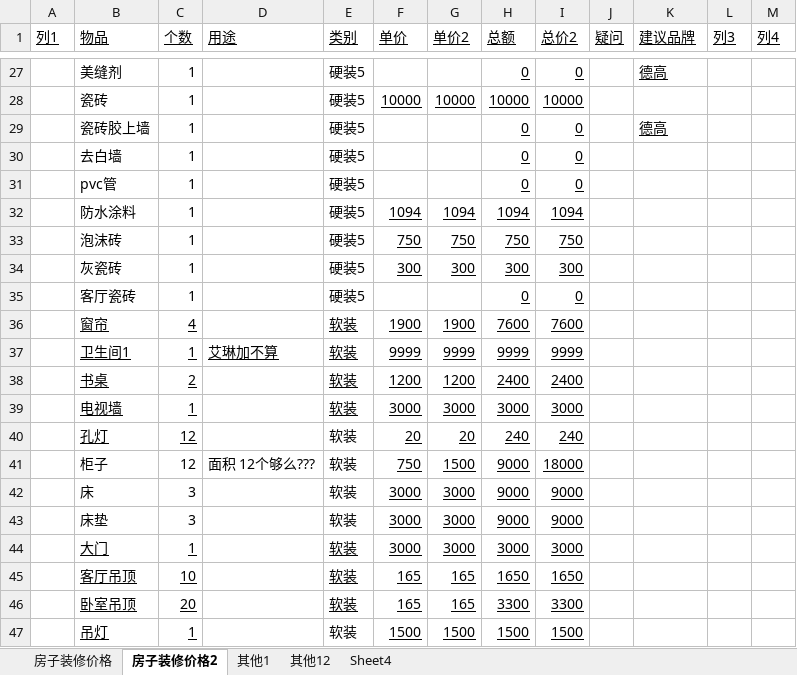
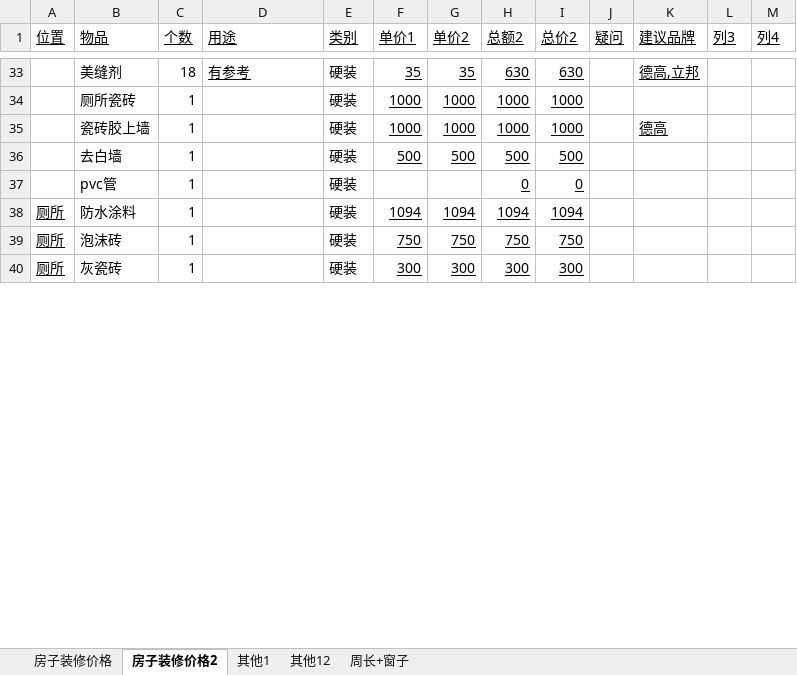
Before and after one commit to hanf666666/material, an Excel workbook: 房屋问题/房子装修价格.xlsx, sheet 房子装修价格2, drawn as a sheet; only a part is shown, gaps mark what is left out; values as stored, in another font and other column widths than the file's, no borders; table styles not drawn; removed rows and columns are numbered as before the commit, all else as after; the diff covers the shown part only; the diff names each change by its address in the sheet, - before the commit and + after, or states it on an @@ line.

```diff
--- a/房屋问题/房子装修价格.xlsx (sheet 房子装修价格2)
+++ b/房屋问题/房子装修价格.xlsx (sheet 房子装修价格2)
-sheet tab: Sheet4
+sheet tab: 周长+窗子
-A1: 列1
+A1: 位置
-F1: 单价
+F1: 单价1
-H1: 总额
+H1: 总额2
-C33 (个数): 1
+C33 (个数): 18
-D33 (用途): (empty)
+D33 (用途): 有参考
-E33 (类别): 硬装5
+E33 (类别): 硬装
-F33 (单价1): (empty)
+F33 (单价1): 35
-G33 (单价2): (empty)
+G33 (单价2): 35
-H33 (总额2): 0
+H33 (总额2): 630
-I33 (总价2): 0
+I33 (总价2): 630
-K33 (建议品牌): 德高
+K33 (建议品牌): 德高,立邦
-row 28:  | 瓷砖 | 1 |  | 硬装5 | 10000 | 10000 | 10000 | 10000
+row 34:  | 厕所瓷砖 | 1 |  | 硬装 | 1000 | 1000 | 1000 | 1000
-E35:E40 (类别): 硬装5
+E35:E40 (类别): 硬装
-F35 (单价1): (empty)
+F35 (单价1): 1000
-G35 (单价2): (empty)
+G35 (单价2): 1000
-H35 (总额2): 0
+H35 (总额2): 1000
-I35 (总价2): 0
+I35 (总价2): 1000
-F36 (单价1): (empty)
+F36 (单价1): 500
-G36 (单价2): (empty)
+G36 (单价2): 500
-H36 (总额2): 0
+H36 (总额2): 500
-I36 (总价2): 0
+I36 (总价2): 500
-A38:A40 (位置): (empty)
+A38:A40 (位置): 厕所
-row 35:  | 客厅瓷砖 | 1 |  | 硬装5 |  |  | 0 | 0
-row 36:  | 窗帘 | 4 |  | 软装 | 1900 | 1900 | 7600 | 7600
-row 37:  | 卫生间1 | 1 | 艾琳加不算 | 软装 | 9999 | 9999 | 9999 | 9999
@@ row 38 hidden:  | 书桌 | 2 |  | 软装 | 1200 | 1200 | 2400 | 2400 @@
@@ row 39 hidden:  | 电视墙 | 1 |  | 软装 | 3000 | 3000 | 3000 | 3000 @@
@@ row 40 hidden:  | 孔灯 | 12 |  | 软装 | 20 | 20 | 240 | 240 @@
-row 41:  | 柜子 | 12 | 面积 12个够么??? | 软装 | 750 | 1500 | 9000 | 18000
@@ row 42 hidden:  | 床 | 3 |  | 软装 | 3000 | 3000 | 9000 | 9000 @@
@@ row 43 hidden:  | 床垫 | 3 |  | 软装 | 3000 | 3000 | 9000 | 9000 @@
@@ row 44 hidden:  | 大门 | 1 |  | 软装 | 3000 | 3000 | 3000 | 3000 @@
@@ row 45 hidden:  | 客厅吊顶 | 10 |  | 软装 | 165 | 165 | 1650 | 1650 @@
@@ row 46 hidden:  | 卧室吊顶 | 20 |  | 软装 | 165 | 165 | 3300 | 3300 @@
@@ row 47 hidden:  | 吊灯 | 1 |  | 软装 | 1500 | 1500 | 1500 | 1500 @@
```
Also changed, not shown: 14 added rows, 16 removed rows, 15 hidden or unhidden rows, 52 edited cells and cell formats elsewhere in this sheet, sheet 周长+窗子, sheet 其他1, sheet 其他12, formulas that keep their value, hidden cells, 16 other files.
